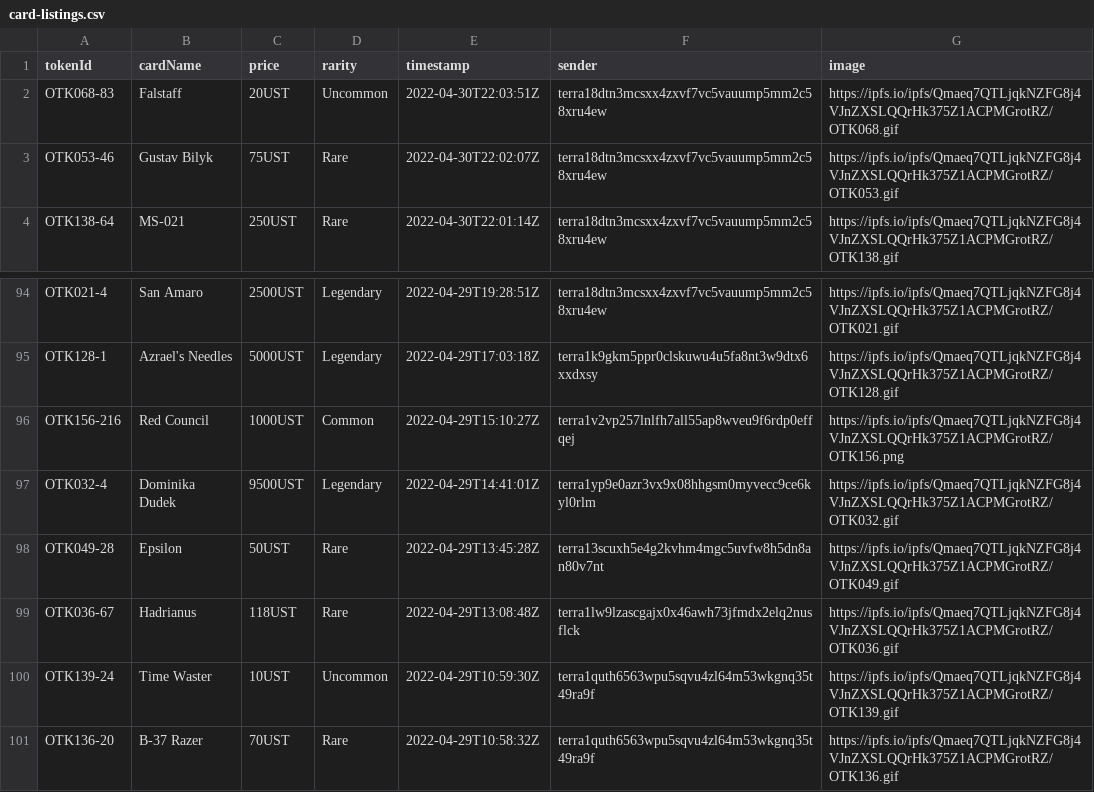
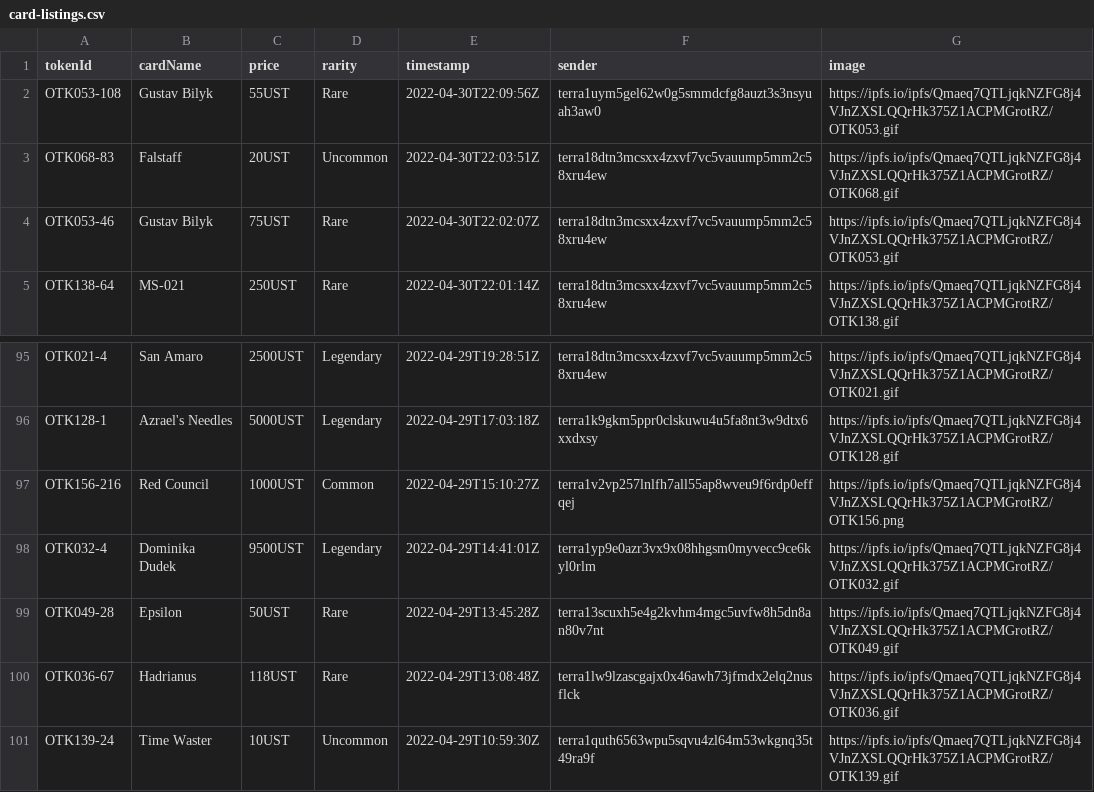
Before and after one commit to cryptoYJ/deviant-things, a CSV file: card-listings.csv, drawn as a sheet; only a part is shown, gaps mark what is left out.

Commit message:
update data

```diff
--- a/card-listings.csv
+++ b/card-listings.csv
@@ -1,2 +1,3 @@
 "tokenId","cardName","price","rarity","timestamp","sender","image"
+"OTK053-108","Gustav Bilyk","55UST","Rare","2022-04-30T22:09:56Z","terra1uym5gel62w0g5smmdcfg8auzt3s3nsyuah3aw0","https://ipfs.io/ipfs/Qmaeq7QTLjqkNZFG8j4VJnZXSLQQrHk375Z1ACPMGrotRZ/OTK053.gif"
 "OTK068-83","Falstaff","20UST","Uncommon","2022-04-30T22:03:51Z","terra18dtn3mcsxx4zxvf7vc5vauump5mm2c58xru4ew","https://ipfs.io/ipfs/Qmaeq7QTLjqkNZFG8j4VJnZXSLQQrHk375Z1ACPMGrotRZ/OTK068.gif"
@@ -100,2 +101 @@
 "OTK139-24","Time Waster","10UST","Uncommon","2022-04-29T10:59:30Z","terra1quth6563wpu5sqvu4zl64m53wkgnq35t49ra9f","https://ipfs.io/ipfs/Qmaeq7QTLjqkNZFG8j4VJnZXSLQQrHk375Z1ACPMGrotRZ/OTK139.gif"
-"OTK136-20","B-37 Razer","70UST","Rare","2022-04-29T10:58:32Z","terra1quth6563wpu5sqvu4zl64m53wkgnq35t49ra9f","https://ipfs.io/ipfs/Qmaeq7QTLjqkNZFG8j4VJnZXSLQQrHk375Z1ACPMGrotRZ/OTK136.gif"
```
Also changed, not shown: 1 other file.
